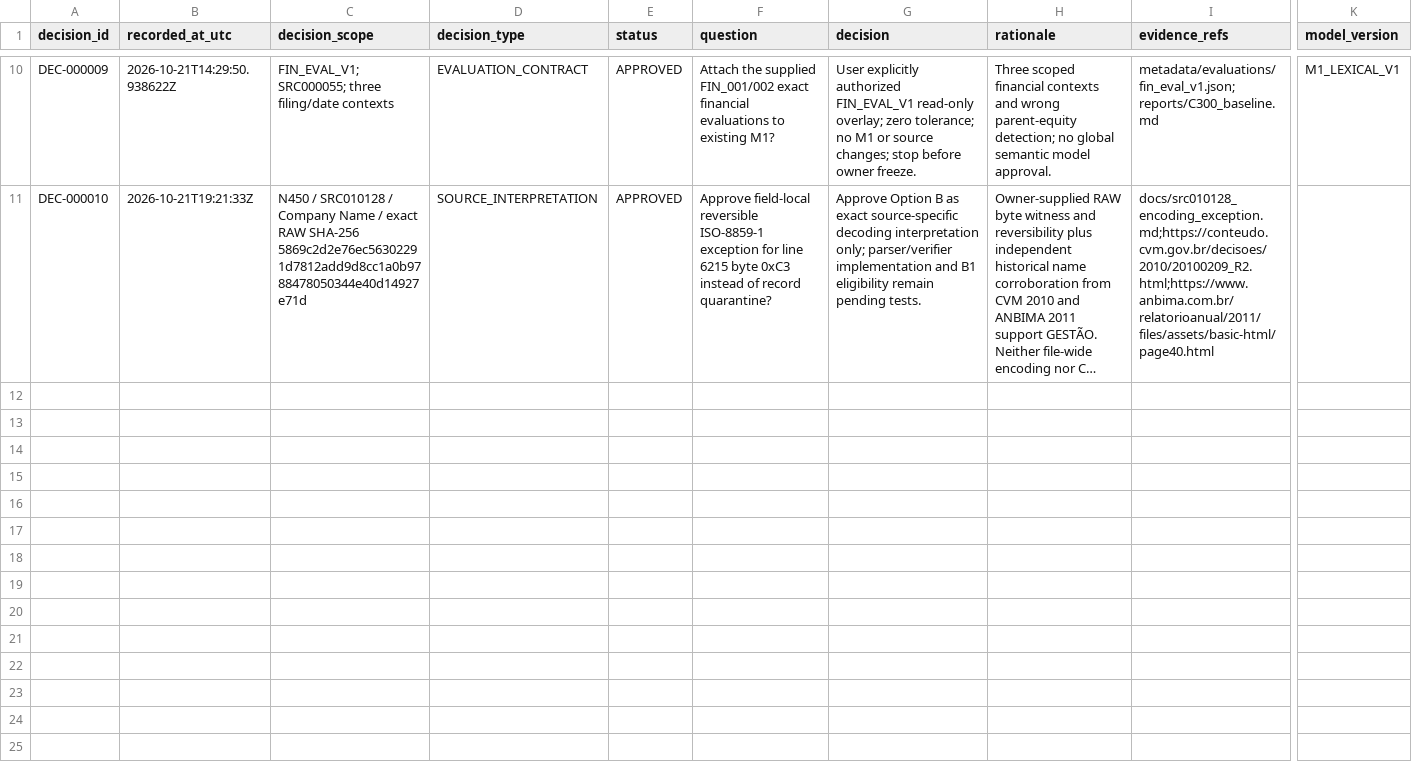
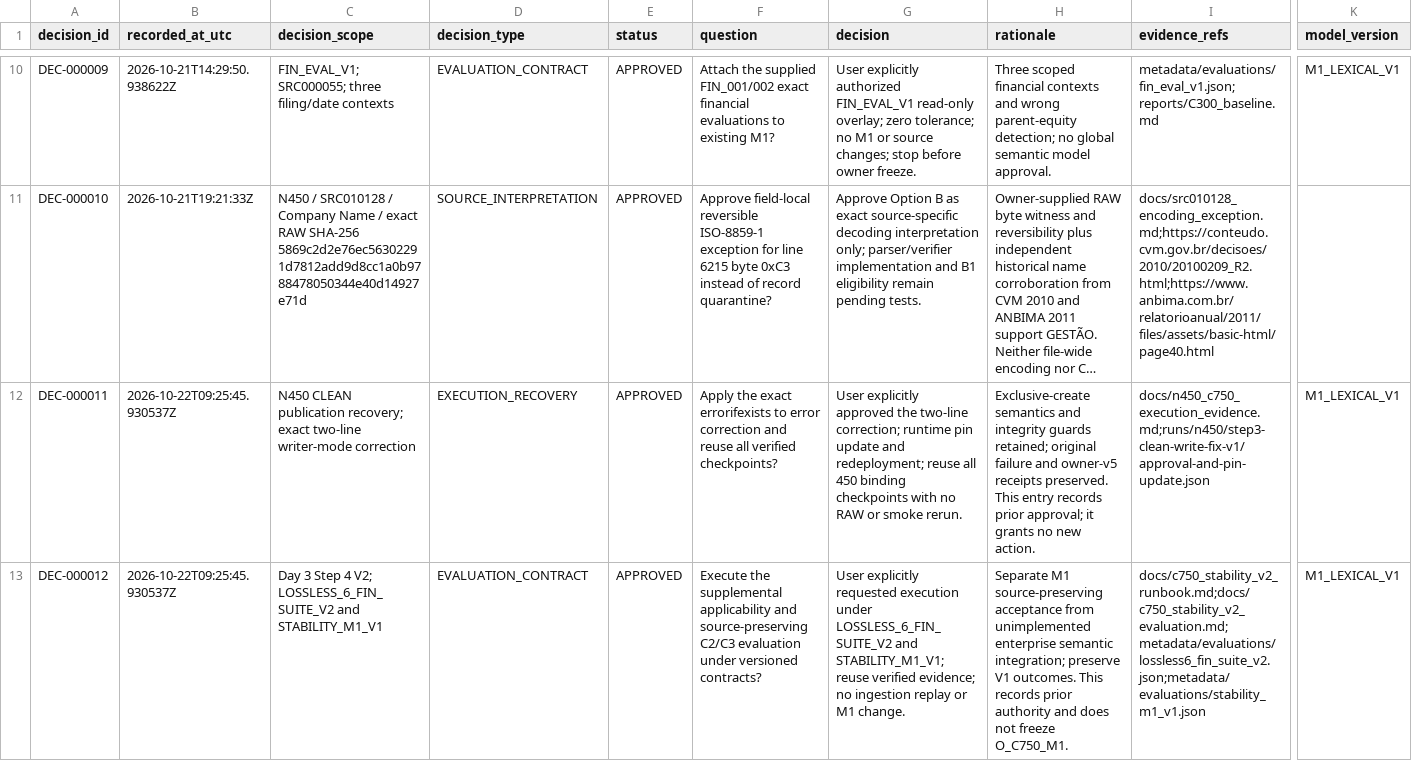
Before and after one commit to lightnino/edp-lab, a CSV file: metadata/decision_log.csv, drawn as a sheet; only a part is shown, gaps mark what is left out; long unchanged cells end in …; rows hold the shown columns only; the diff names each change by its address in the sheet, - before the commit and + after, or states it on an @@ line.

Commit message:
Complete C750 normalization notes and write-task reconciliation

```diff
--- a/metadata/decision_log.csv
+++ b/metadata/decision_log.csv
+row 12: DEC-000011 | 2026-10-22T09:25:45.930537Z | N450 CLEAN publication recovery; exact two-line writer-mode correction | EXECUTION_RECOVERY | APPROVED | Apply the exact errorifexists to error correction and reuse all verified checkpoints? | User explicitly approved the two-line correction; runtime pin update and redeployment; reuse all 450 binding checkpoints with no RAW or smoke rerun. | Exclusive-create semantics and integrity guards retained; original failure and owner-v5 receipts preserved. This entry records prior approval; it grants no new action. | docs/n450_c750_execution_evidence.md;runs/n450/step3-clean-write-fix-v1/approval-and-pin-update.json | M1_LEXICAL_V1
+row 13: DEC-000012 | 2026-10-22T09:25:45.930537Z | Day 3 Step 4 V2; LOSSLESS_6_FIN_SUITE_V2 and STABILITY_M1_V1 | EVALUATION_CONTRACT | APPROVED | Execute the supplemental applicability and source-preserving C2/C3 evaluation under versioned contracts? | User explicitly requested execution under LOSSLESS_6_FIN_SUITE_V2 and STABILITY_M1_V1; reuse verified evidence; no ingestion replay or M1 change. | Separate M1 source-preserving acceptance from unimplemented enterprise semantic integration; preserve V1 outcomes. This records prior authority and does not freeze O_C750_M1. | docs/c750_stability_v2_runbook.md;docs/c750_stability_v2_evaluation.md;metadata/evaluations/lossless6_fin_suite_v2.json;metadata/evaluations/stability_m1_v1.json | M1_LEXICAL_V1
```
Also changed, not shown: 3 other files.
